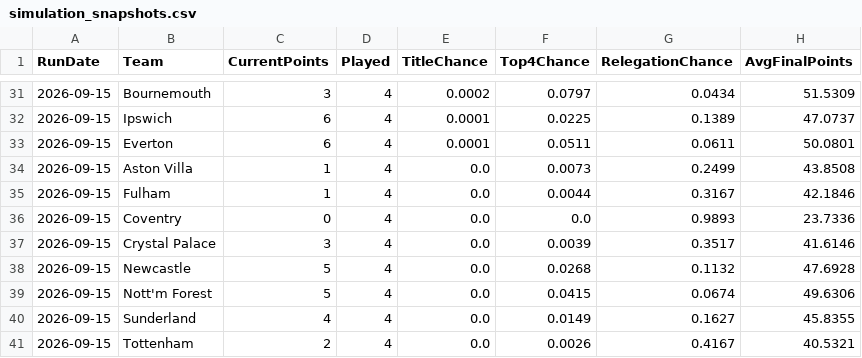
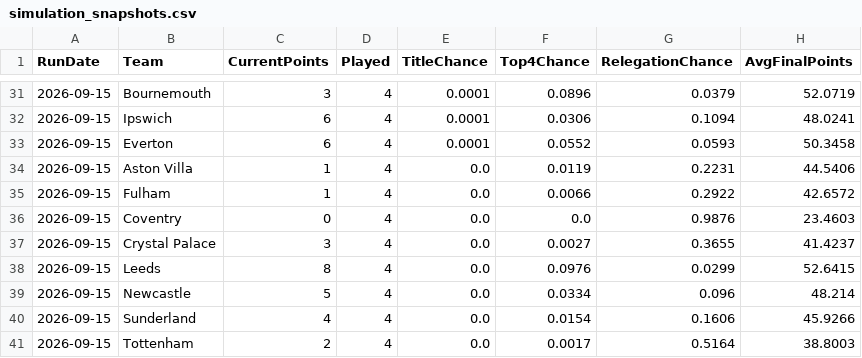
Before and after one commit to adwaith-p/Premier-League-Predictor-26-27, a CSV file: data/processed/simulation_snapshots.csv, drawn as a sheet; only a part is shown, gaps mark what is left out; the diff covers the shown part only.

```diff
--- a/data/processed/simulation_snapshots.csv
+++ b/data/processed/simulation_snapshots.csv
@@ -31,11 +31,11 @@ RunDate,Team,CurrentPoints,Played,TitleChance,Top4Chance,RelegationChance,AvgFin
-2026-09-15,Bournemouth,3,4,0.0002,0.0797,0.0434,51.5309
-2026-09-15,Ipswich,6,4,0.0001,0.0225,0.1389,47.0737
-2026-09-15,Everton,6,4,0.0001,0.0511,0.0611,50.0801
-2026-09-15,Aston Villa,1,4,0.0,0.0073,0.2499,43.8508
-2026-09-15,Fulham,1,4,0.0,0.0044,0.3167,42.1846
-2026-09-15,Coventry,0,4,0.0,0.0,0.9893,23.7336
-2026-09-15,Crystal Palace,3,4,0.0,0.0039,0.3517,41.6146
-2026-09-15,Newcastle,5,4,0.0,0.0268,0.1132,47.6928
-2026-09-15,Nott'm Forest,5,4,0.0,0.0415,0.0674,49.6306
-2026-09-15,Sunderland,4,4,0.0,0.0149,0.1627,45.8355
-2026-09-15,Tottenham,2,4,0.0,0.0026,0.4167,40.5321
+2026-09-15,Bournemouth,3,4,0.0001,0.0896,0.0379,52.0719
+2026-09-15,Ipswich,6,4,0.0001,0.0306,0.1094,48.0241
+2026-09-15,Everton,6,4,0.0001,0.0552,0.0593,50.3458
+2026-09-15,Aston Villa,1,4,0.0,0.0119,0.2231,44.5406
+2026-09-15,Fulham,1,4,0.0,0.0066,0.2922,42.6572
+2026-09-15,Coventry,0,4,0.0,0.0,0.9876,23.4603
+2026-09-15,Crystal Palace,3,4,0.0,0.0027,0.3655,41.4237
+2026-09-15,Leeds,8,4,0.0,0.0976,0.0299,52.6415
+2026-09-15,Newcastle,5,4,0.0,0.0334,0.096,48.214
+2026-09-15,Sunderland,4,4,0.0,0.0154,0.1606,45.9266
+2026-09-15,Tottenham,2,4,0.0,0.0017,0.5164,38.8003
```
Also changed, not shown: 1 added row, 1 removed row and 29 edited cells elsewhere in this file, data/team_news.csv, 2 other files.
